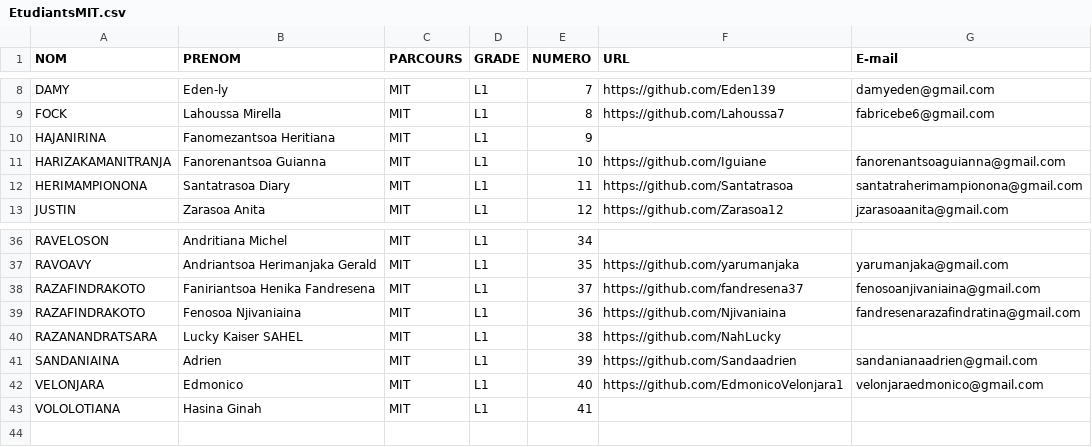
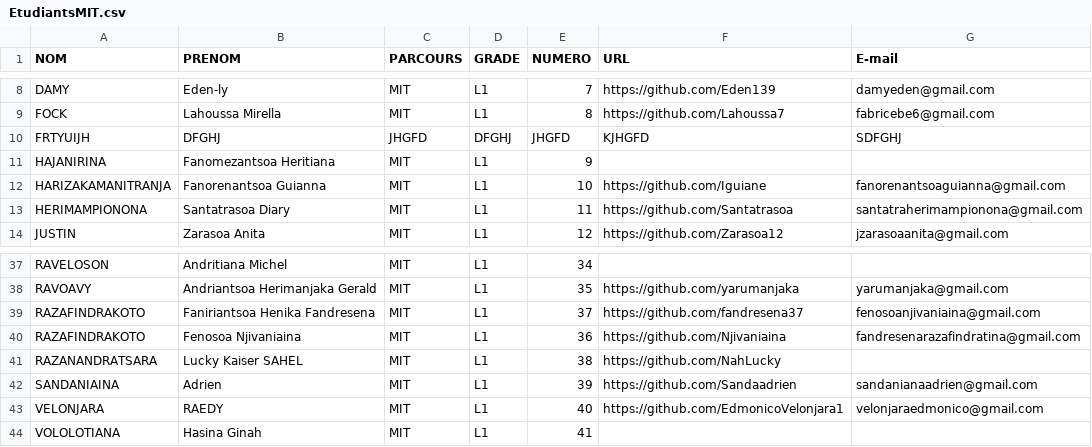
Before and after one commit to Tsanta04/TsantaMIT, a CSV file: exoInfoFichier/EtudiantsMIT.csv, drawn as a sheet; only a part is shown, gaps mark what is left out.

Commit message:
Devoir sur les informations Etudiant/PC

```diff
--- a/exoInfoFichier/EtudiantsMIT.csv
+++ b/exoInfoFichier/EtudiantsMIT.csv
@@ -9,2 +9,3 @@ DAMY,Eden-ly,MIT,L1,7,https://github.com/Eden139,damyeden@gmail.com
 FOCK,Lahoussa Mirella,MIT,L1,8,https://github.com/Lahoussa7,fabricebe6@gmail.com
+FRTYUIJH,DFGHJ,JHGFD,DFGHJ,JHGFD,KJHGFD,SDFGHJ
 HAJANIRINA,Fanomezantsoa Heritiana,MIT,L1,9,,
@@ -41,3 +42,3 @@ RAZANANDRATSARA,Lucky Kaiser SAHEL,MIT,L1,38,https://github.com/NahLucky,
 SANDANIAINA,Adrien,MIT,L1,39,https://github.com/Sandaadrien,sandanianaadrien@gmail.com
-VELONJARA,Edmonico,MIT,L1,40,https://github.com/EdmonicoVelonjara1,velonjaraedmonico@gmail.com
+VELONJARA,RAEDY,MIT,L1,40,https://github.com/EdmonicoVelonjara1,velonjaraedmonico@gmail.com
 VOLOLOTIANA,Hasina Ginah,MIT,L1,41,,
```
Also changed, not shown: exoInfoFichier/PcMIT.csv, 2 other files.
